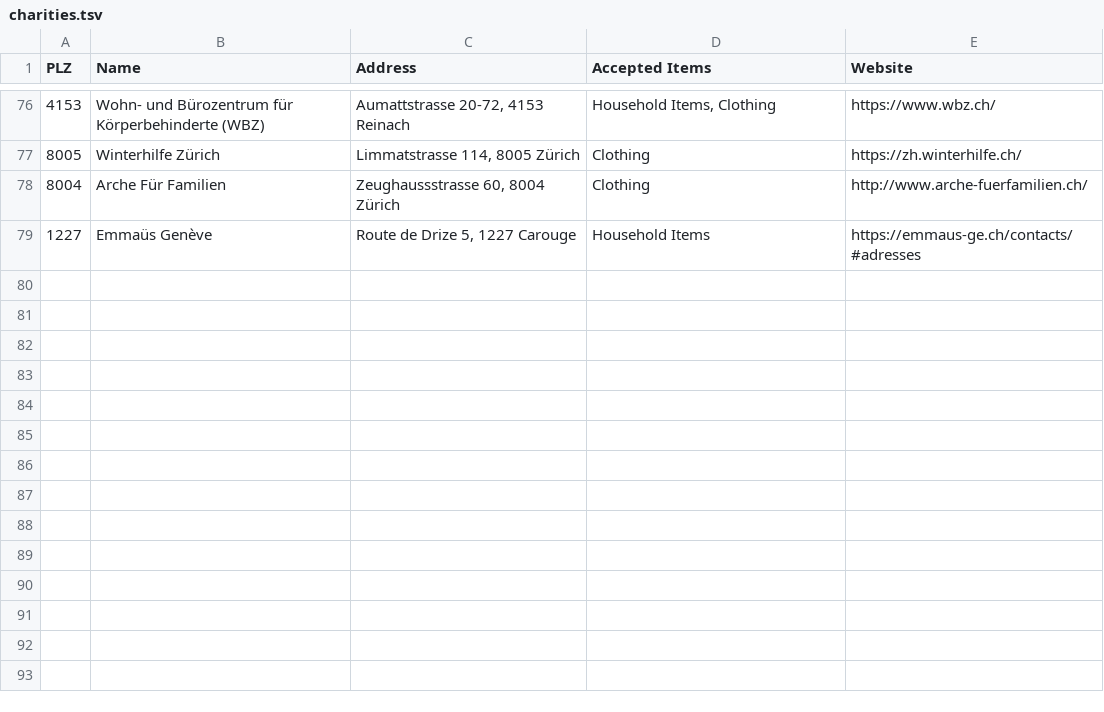
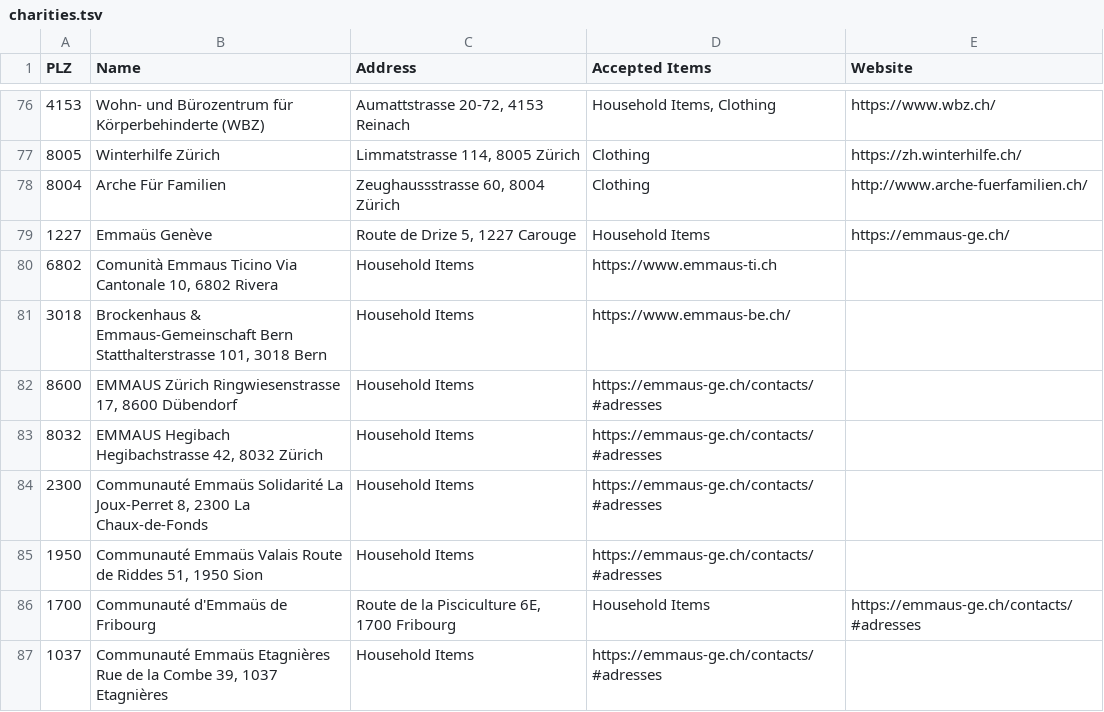
Before and after one commit to aghasemi/where2give, a TSV file: charities.tsv, drawn as a sheet; only a part is shown, gaps mark what is left out.

Commit message:
Update charities.tsv

```diff
--- a/charities.tsv
+++ b/charities.tsv
@@ -78,2 +78,10 @@ PLZ	Name	Address	Accepted Items	Website
 8004	Arche Für Familien	Zeughaussstrasse 60, 8004 Zürich	Clothing	http://www.arche-fuerfamilien.ch/
-1227	Emmaüs Genève	Route de Drize 5, 1227 Carouge	Household Items	https://emmaus-ge.ch/contacts/#adresses
+1227	Emmaüs Genève	Route de Drize 5, 1227 Carouge	Household Items	https://emmaus-ge.ch/
+6802	Comunità Emmaus Ticino  Via Cantonale 10, 6802 Rivera	Household Items	https://www.emmaus-ti.ch
+3018	Brockenhaus & Emmaus-Gemeinschaft Bern  Statthalterstrasse 101, 3018 Bern	Household Items	https://www.emmaus-be.ch/
+8600	EMMAUS Zürich Ringwiesenstrasse 17, 8600 Dübendorf	Household Items	https://emmaus-ge.ch/contacts/#adresses
+8032	EMMAUS Hegibach Hegibachstrasse 42, 8032 Zürich	Household Items	https://emmaus-ge.ch/contacts/#adresses
+2300	Communauté Emmaüs Solidarité  La Joux-Perret 8, 2300 La Chaux-de-Fonds	Household Items	https://emmaus-ge.ch/contacts/#adresses
+1950	Communauté Emmaüs Valais  Route de Riddes 51, 1950 Sion	Household Items	https://emmaus-ge.ch/contacts/#adresses
+1700	Communauté d'Emmaüs de Fribourg	Route de la Pisciculture 6E, 1700 Fribourg	Household Items	https://emmaus-ge.ch/contacts/#adresses
+1037	Communauté Emmaüs Etagnières  Rue de la Combe 39, 1037 Etagnières	Household Items	https://emmaus-ge.ch/contacts/#adresses
```
